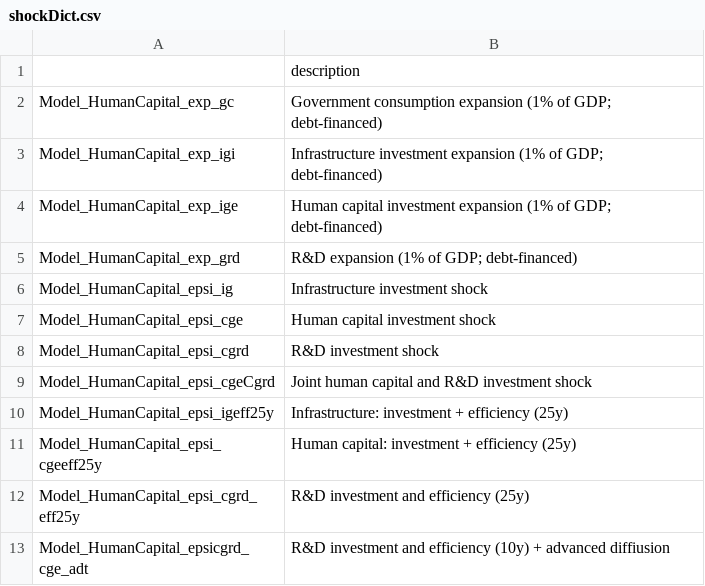
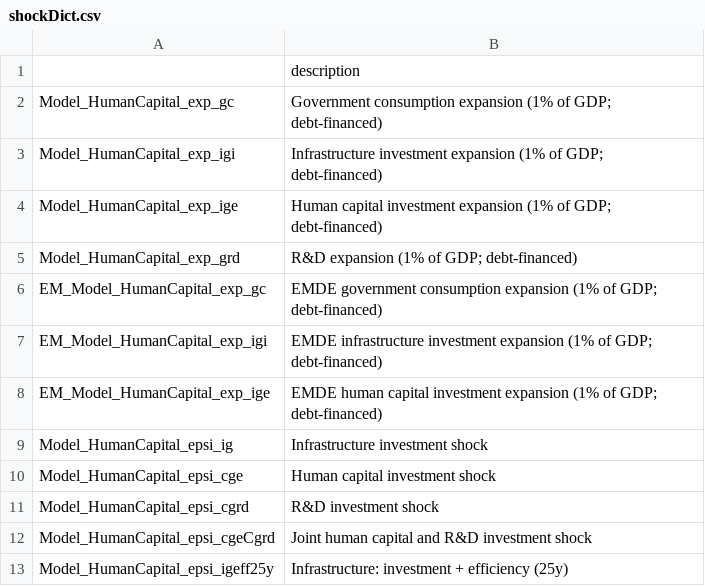
Before and after one commit to kbankowski-econ/2025-05_spendingModelling, a CSV file: +environment/csvFiles/shockDict.csv, drawn as a sheet; only a part is shown; the shorter side is filled out with more unchanged rows; the diff names each change by its address in the sheet, - before the commit and + after, or states it on an @@ line.

```diff
--- a/+environment/csvFiles/shockDict.csv
+++ b/+environment/csvFiles/shockDict.csv
+row 6: EM_Model_HumanCapital_exp_gc | EMDE government consumption expansion (1% of GDP; debt-financed)
+row 7: EM_Model_HumanCapital_exp_igi | EMDE infrastructure investment expansion (1% of GDP; debt-financed)
+row 8: EM_Model_HumanCapital_exp_ige | EMDE human capital investment expansion (1% of GDP; debt-financed)
```
Also changed, not shown: docs/2026-06_wp-imf/csvFiles/multipliers.csv, 41 other files.
